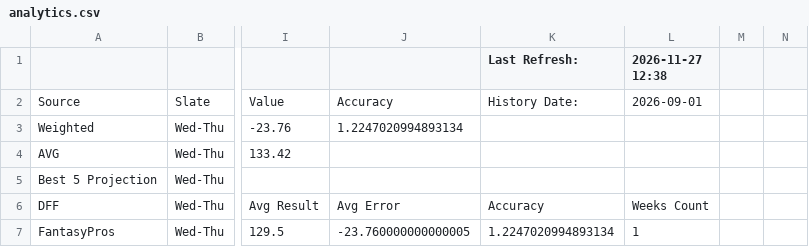
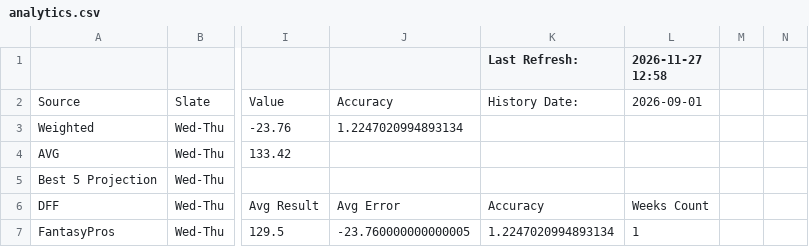
Before and after one commit to nocompharrison/MLB-HR-Model, a CSV file: NFL/analytics.csv, drawn as a sheet; only a part is shown, gaps mark what is left out; the diff names each change by its address in the sheet, - before the commit and + after, or states it on an @@ line.

```diff
--- a/NFL/analytics.csv
+++ b/NFL/analytics.csv
-L1: 2026-11-27 12:38
+L1: 2026-11-27 12:58
```
Also changed, not shown: NFL/cheatsheet.csv, NFL/lineups.csv, 2 other files.
